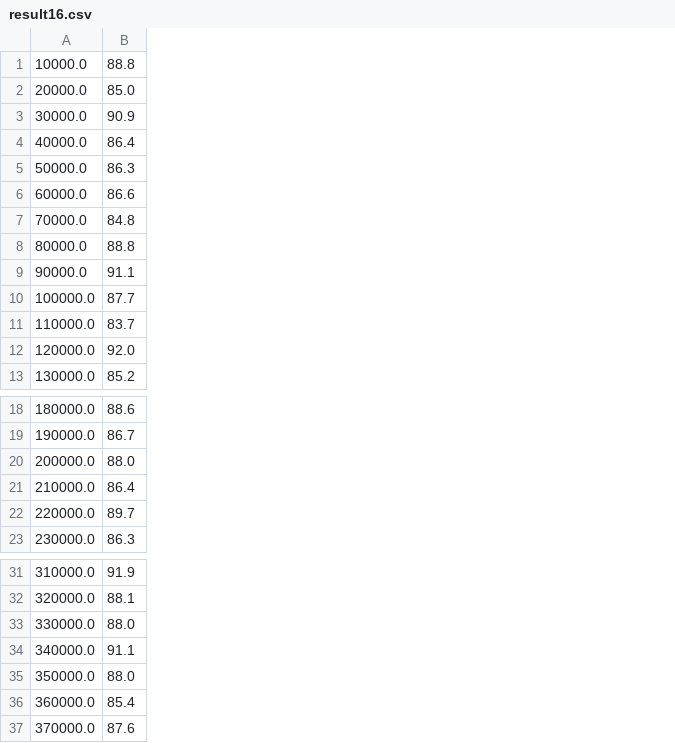
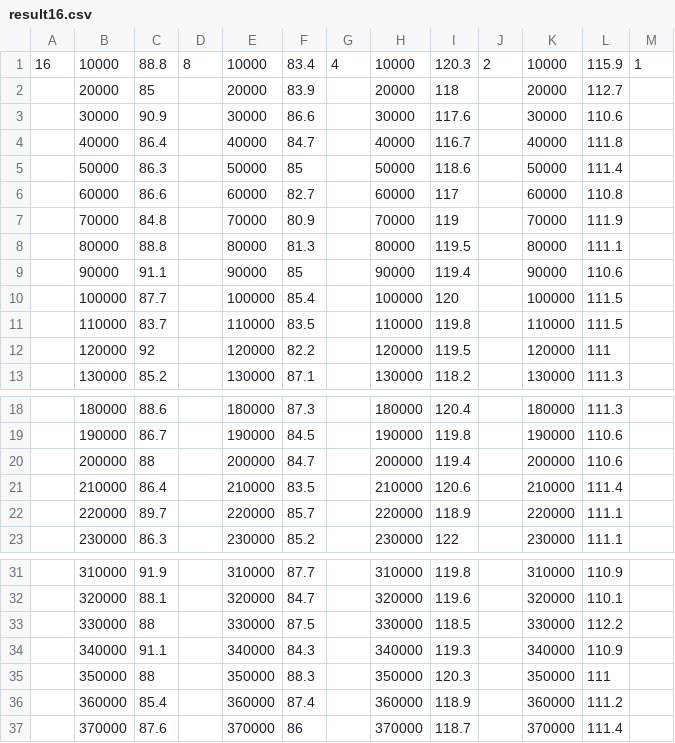
Before and after one commit to yatish1231/INFO6205, a CSV file: result16.csv, drawn as a sheet; only a part is shown, gaps mark what is left out; removed rows and columns are numbered as before the commit, all else as after; the diff covers the shown part only; the diff names each change by its address in the sheet, - before the commit and + after, or states it on an @@ line.

```diff
--- a/result16.csv
+++ b/result16.csv
-column A, rows 1-13: 10000.0 | 20000.0 | 30000.0 | 40000.0 | 50000.0 | 60000.0 | 70000.0 | 80000.0 | 90000.0 | 100000.0 | 110000.0 | 120000.0 | 130000.0; rows 18-23: 180000.0 | 190000.0 | 200000.0 | 210000.0 | 220000.0 | 230000.0; rows 31-37: 310000.0 | 320000.0 | 330000.0 | 340000.0 | 350000.0 | 360000.0 | 370000.0
+column A, row 1: 16
+column B, rows 1-13: 10000 | 20000 | 30000 | 40000 | 50000 | 60000 | 70000 | 80000 | 90000 | 100000 | 110000 | 120000 | 130000; rows 18-23: 180000 | 190000 | 200000 | 210000 | 220000 | 230000; rows 31-37: 310000 | 320000 | 330000 | 340000 | 350000 | 360000 | 370000
+column D, row 1: 8
+column E, rows 1-13: 10000 | 20000 | 30000 | 40000 | 50000 | 60000 | 70000 | 80000 | 90000 | 100000 | 110000 | 120000 | 130000; rows 18-23: 180000 | 190000 | 200000 | 210000 | 220000 | 230000; rows 31-37: 310000 | 320000 | 330000 | 340000 | 350000 | 360000 | 370000
+column F, rows 1-13: 83.4 | 83.9 | 86.6 | 84.7 | 85 | 82.7 | 80.9 | 81.3 | 85 | 85.4 | 83.5 | 82.2 | 87.1; rows 18-23: 87.3 | 84.5 | 84.7 | 83.5 | 85.7 | 85.2; rows 31-37: 87.7 | 84.7 | 87.5 | 84.3 | 88.3 | 87.4 | 86
+column G, row 1: 4
+column H, rows 1-13: 10000 | 20000 | 30000 | 40000 | 50000 | 60000 | 70000 | 80000 | 90000 | 100000 | 110000 | 120000 | 130000; rows 18-23: 180000 | 190000 | 200000 | 210000 | 220000 | 230000; rows 31-37: 310000 | 320000 | 330000 | 340000 | 350000 | 360000 | 370000
+column I, rows 1-13: 120.3 | 118 | 117.6 | 116.7 | 118.6 | 117 | 119 | 119.5 | 119.4 | 120 | 119.8 | 119.5 | 118.2; rows 18-23: 120.4 | 119.8 | 119.4 | 120.6 | 118.9 | 122; rows 31-37: 119.8 | 119.6 | 118.5 | 119.3 | 120.3 | 118.9 | 118.7
+column J, row 1: 2
+column K, rows 1-13: 10000 | 20000 | 30000 | 40000 | 50000 | 60000 | 70000 | 80000 | 90000 | 100000 | 110000 | 120000 | 130000; rows 18-23: 180000 | 190000 | 200000 | 210000 | 220000 | 230000; rows 31-37: 310000 | 320000 | 330000 | 340000 | 350000 | 360000 | 370000
+column L, rows 1-13: 115.9 | 112.7 | 110.6 | 111.8 | 111.4 | 110.8 | 111.9 | 111.1 | 110.6 | 111.5 | 111.5 | 111 | 111.3; rows 18-23: 111.3 | 110.6 | 110.6 | 111.4 | 111.1 | 111.1; rows 31-37: 110.9 | 110.1 | 112.2 | 110.9 | 111 | 111.2 | 111.4
+column M, row 1: 1
-C2: 85.0
+C2: 85
-C12: 92.0
+C12: 92
-C20: 88.0
+C20: 88
-C33: 88.0
+C33: 88
-C35: 88.0
+C35: 88
```
Also changed, not shown: 2 added columns elsewhere in this file, 2 other files.
